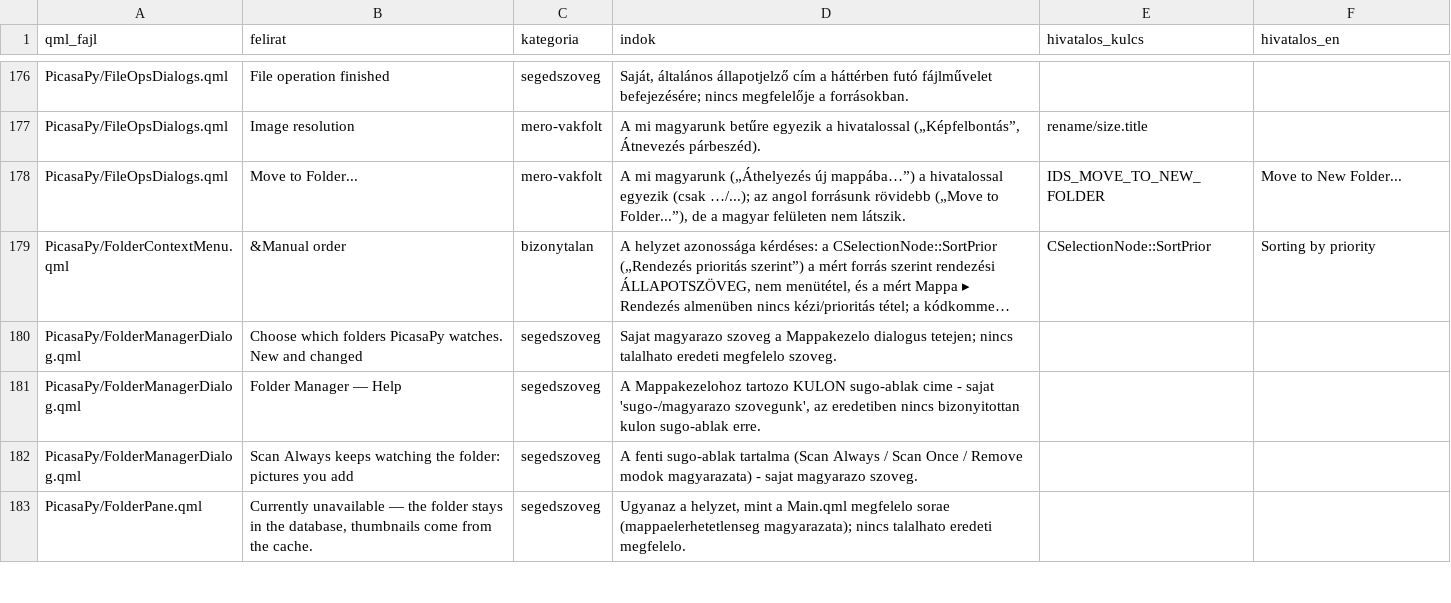
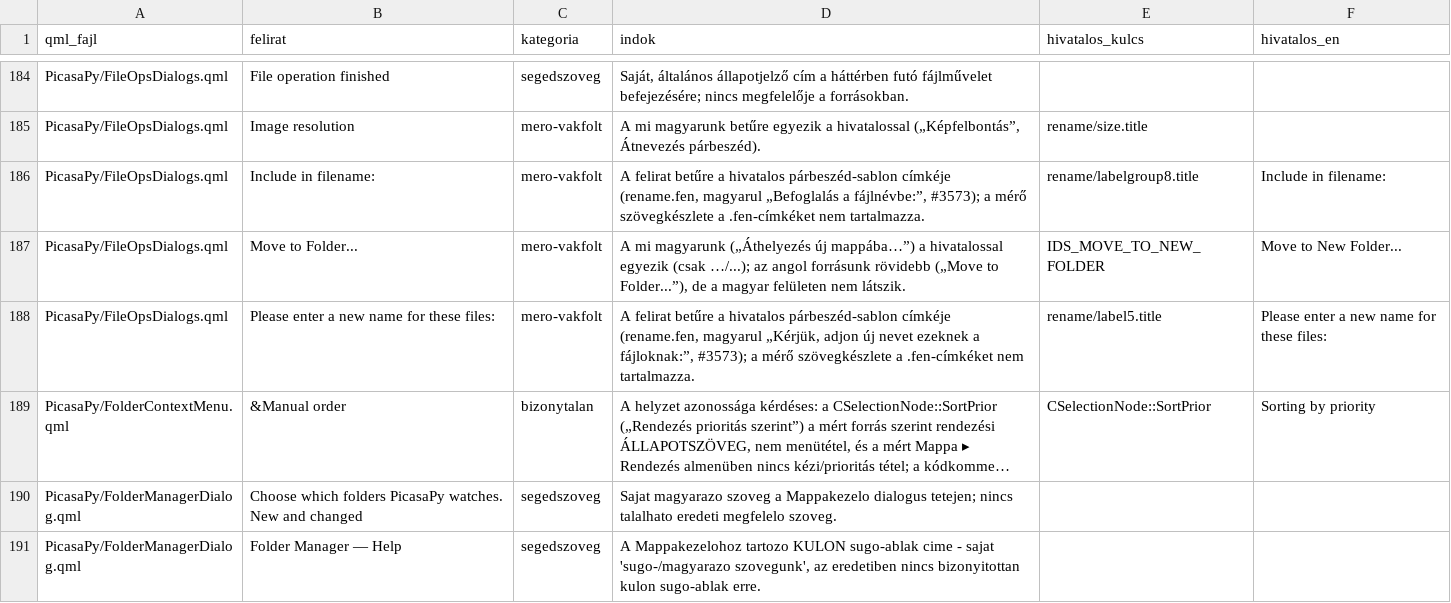
Before and after one commit to sanchomuzax/PicasaPy, a TSV file: docs/specs/ui-tobblet-besorolas.tsv, drawn as a sheet; only a part is shown, gaps mark what is left out; the shorter side is filled out with more unchanged rows; long unchanged cells end in …; the diff covers the shown part only; the diff names each change by its address in the sheet, - before the commit and + after, or states it on an @@ line.

```diff
--- a/docs/specs/ui-tobblet-besorolas.tsv
+++ b/docs/specs/ui-tobblet-besorolas.tsv
+row 186: PicasaPy/FileOpsDialogs.qml | Include in filename: | mero-vakfolt | A felirat betűre a hivatalos párbeszéd-sablon címkéje (rename.fen, magyarul „Befoglalás a fájlnévbe:”, #3573); a mérő szövegkészlete a .fen-címkéket nem tartalmazza. | rename/labelgroup8.title | Include in filename:
+row 188: PicasaPy/FileOpsDialogs.qml | Please enter a new name for these files: | mero-vakfolt | A felirat betűre a hivatalos párbeszéd-sablon címkéje (rename.fen, magyarul „Kérjük, adjon új nevet ezeknek a fájloknak:”, #3573); a mérő szövegkészlete a .fen-címkéket nem tartalmazza. | rename/label5.title | Please enter a new name for these files:
```
Also changed, not shown: 14 added rows and 3 edited cells elsewhere in this file, 14 other files.
